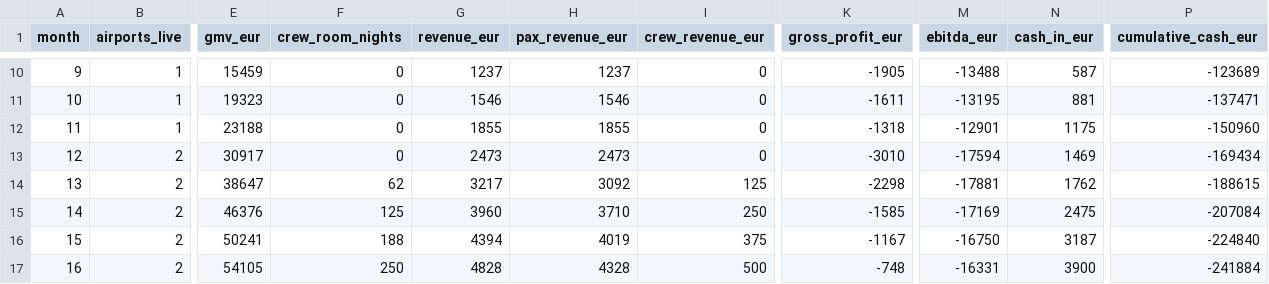
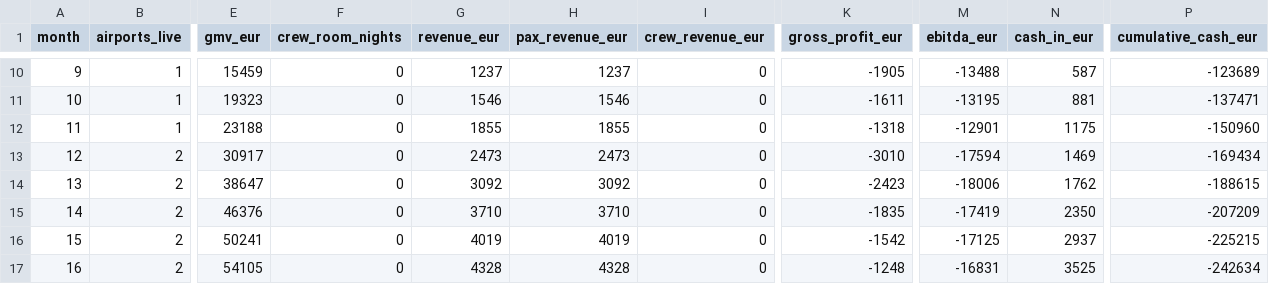
Before and after one commit to natali104/Aerostay, a CSV file: analysis/finance/output/monthly_base.csv, drawn as a sheet; only a part is shown, gaps mark what is left out; the diff covers the shown part only; the diff names each change by its address in the sheet, - before the commit and + after, or states it on an @@ line.

```diff
--- a/analysis/finance/output/monthly_base.csv
+++ b/analysis/finance/output/monthly_base.csv
-F14 (crew_room_nights): 62
+F14 (crew_room_nights): 0
-G14 (revenue_eur): 3217
+G14 (revenue_eur): 3092
-I14 (crew_revenue_eur): 125
+I14 (crew_revenue_eur): 0
-K14 (gross_profit_eur): -2298
+K14 (gross_profit_eur): -2423
-M14 (ebitda_eur): -17881
+M14 (ebitda_eur): -18006
-F15 (crew_room_nights): 125
+F15 (crew_room_nights): 0
-G15 (revenue_eur): 3960
+G15 (revenue_eur): 3710
-I15 (crew_revenue_eur): 250
+I15 (crew_revenue_eur): 0
-K15 (gross_profit_eur): -1585
+K15 (gross_profit_eur): -1835
-M15 (ebitda_eur): -17169
+M15 (ebitda_eur): -17419
-N15 (cash_in_eur): 2475
+N15 (cash_in_eur): 2350
-P15 (cumulative_cash_eur): -207084
+P15 (cumulative_cash_eur): -207209
-F16 (crew_room_nights): 188
+F16 (crew_room_nights): 0
-G16 (revenue_eur): 4394
+G16 (revenue_eur): 4019
-I16 (crew_revenue_eur): 375
+I16 (crew_revenue_eur): 0
-K16 (gross_profit_eur): -1167
+K16 (gross_profit_eur): -1542
-M16 (ebitda_eur): -16750
+M16 (ebitda_eur): -17125
-N16 (cash_in_eur): 3187
+N16 (cash_in_eur): 2937
-P16 (cumulative_cash_eur): -224840
+P16 (cumulative_cash_eur): -225215
-F17 (crew_room_nights): 250
+F17 (crew_room_nights): 0
-G17 (revenue_eur): 4828
+G17 (revenue_eur): 4328
-I17 (crew_revenue_eur): 500
+I17 (crew_revenue_eur): 0
-K17 (gross_profit_eur): -748
+K17 (gross_profit_eur): -1248
-M17 (ebitda_eur): -16331
+M17 (ebitda_eur): -16831
-N17 (cash_in_eur): 3900
+N17 (cash_in_eur): 3525
-P17 (cumulative_cash_eur): -241884
+P17 (cumulative_cash_eur): -242634
```
Also changed, not shown: 140 edited cells elsewhere in this file, analysis/finance/assumptions.csv, analysis/finance/output/key_metrics.csv, 8 other files.
